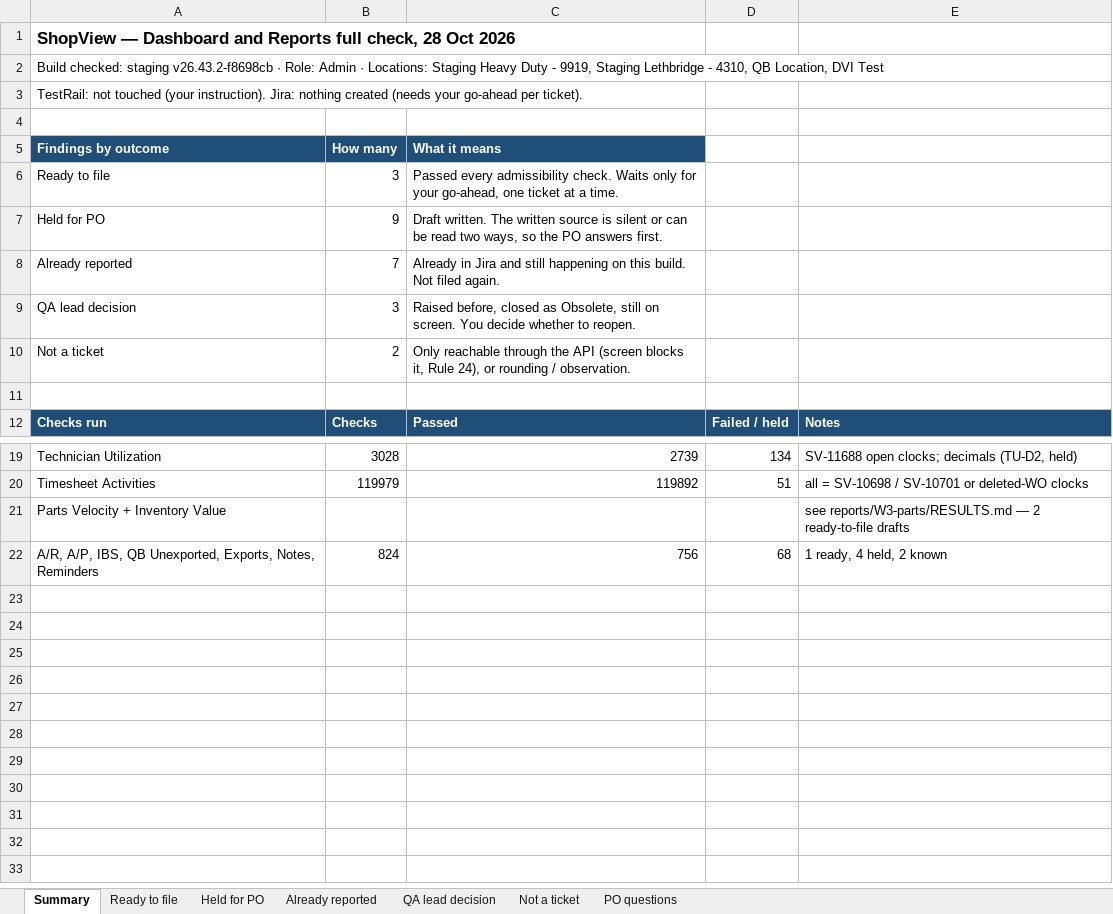
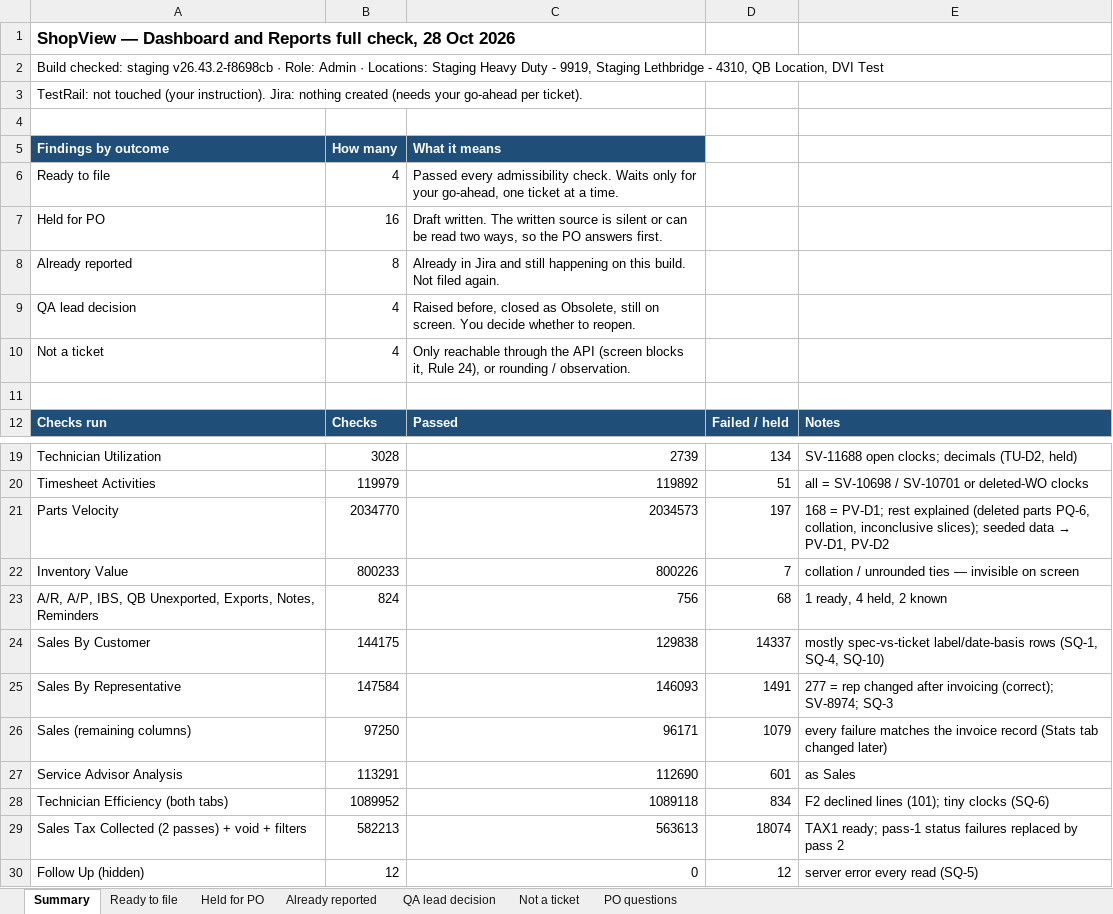
Before and after one commit to bilalmuzamil-sketch/Manual-test-Cases, an Excel workbook: build/dashboard-verify-2026-10-28/ShopView-Dashboard-and-Reports-Full-Check-Findings-2026-10-28.xlsx, sheet Summary, drawn as a sheet; only a part is shown, gaps mark what is left out; values as stored, in another font and other column widths than the file's, no borders; removed rows and columns are numbered as before the commit, all else as after; the diff names each change by its address in the sheet, - before the commit and + after, or states it on an @@ line.

```diff
--- a/build/dashboard-verify-2026-10-28/ShopView-Dashboard-and-Reports-Full-Check-Findings-2026-10-28.xlsx (sheet Summary)
+++ b/build/dashboard-verify-2026-10-28/ShopView-Dashboard-and-Reports-Full-Check-Findings-2026-10-28.xlsx (sheet Summary)
-B6 (How many): 3
+B6 (How many): 4
-B7 (How many): 9
+B7 (How many): 16
-B8 (How many): 7
+B8 (How many): 8
-B9 (How many): 3
+B9 (How many): 4
-B10 (How many): 2
+B10 (How many): 4
-row 21: Parts Velocity + Inventory Value |  |  |  | see reports/W3-parts/RESULTS.md — 2 ready-to-file drafts
+row 21: Parts Velocity | 2034770 | 2034573 | 197 | 168 = PV-D1; rest explained (deleted parts PQ-6, collation, inconclusive slices); seeded data → PV-D1, PV-D2
+row 22: Inventory Value | 800233 | 800226 | 7 | collation / unrounded ties — invisible on screen
+row 24: Sales By Customer | 144175 | 129838 | 14337 | mostly spec-vs-ticket label/date-basis rows (SQ-1, SQ-4, SQ-10)
+row 25: Sales By Representative | 147584 | 146093 | 1491 | 277 = rep changed after invoicing (correct); SV-8974; SQ-3
+row 26: Sales (remaining columns) | 97250 | 96171 | 1079 | every failure matches the invoice record (Stats tab changed later)
+row 27: Service Advisor Analysis | 113291 | 112690 | 601 | as Sales
+row 28: Technician Efficiency (both tabs) | 1089952 | 1089118 | 834 | F2 declined lines (101); tiny clocks (SQ-6)
+row 29: Sales Tax Collected (2 passes) + void + filters | 582213 | 563613 | 18074 | TAX1 ready; pass-1 status failures replaced by pass 2
+row 30: Follow Up (hidden) | 12 | 0 | 12 | server error every read (SQ-5)
```
Also changed, not shown: sheet Held for PO, sheet PO questions, sheet Not a ticket, sheet QA lead decision, sheet Ready to file, sheet Already reported, 26 other files.
